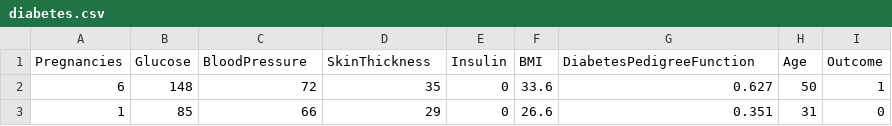
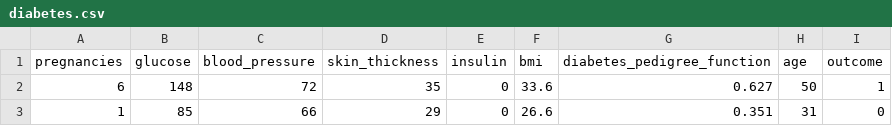
Before and after one commit to tareqWpy/diabetes-svm-model, a CSV file: diabetes.csv, drawn as a sheet; only a part is shown.

```diff
--- a/diabetes.csv
+++ b/diabetes.csv
@@ -1,2 +1,2 @@
-Pregnancies,Glucose,BloodPressure,SkinThickness,Insulin,BMI,DiabetesPedigreeFunction,Age,Outcome
+pregnancies,glucose,blood_pressure,skin_thickness,insulin,bmi,diabetes_pedigree_function,age,outcome
 6,148,72,35,0,33.6,0.627,50,1
```
Also changed, not shown: 2 other files.
